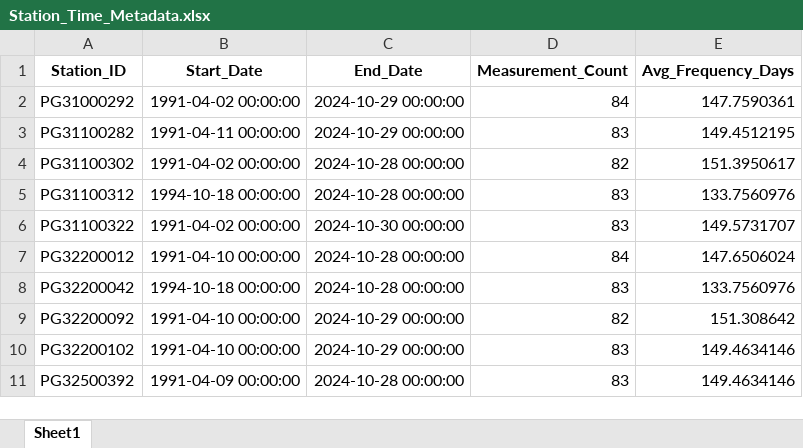
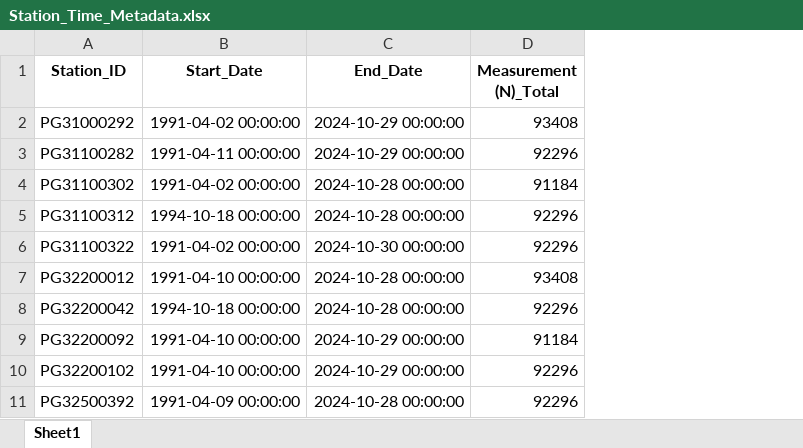
Before and after one commit to lisaweidl/ML_Water, an Excel workbook: Station_Time_Metadata.xlsx, sheet Sheet1, drawn as a sheet; values as stored, in another font and other column widths than the file's, no borders; removed rows and columns are numbered as before the commit, all else as after; the diff names each change by its address in the sheet, - before the commit and + after, or states it on an @@ line.

```diff
--- a/Station_Time_Metadata.xlsx (sheet Sheet1)
+++ b/Station_Time_Metadata.xlsx (sheet Sheet1)
-column D (Measurement_Count), rows 2-11: 84 | 83 | 82 | 83 | 83 | 84 | 83 | 82 | 83 | 83
-column E (Avg_Frequency_Days), rows 2-11: 147.7590361 | 149.4512195 | 151.3950617 | 133.7560976 | 149.5731707 | 147.6506024 | 133.7560976 | 151.308642 | 149.4634146 | 149.4634146
+column D (Measurement (N)_Total), rows 2-11: 93408 | 92296 | 91184 | 92296 | 92296 | 93408 | 92296 | 91184 | 92296 | 92296
```
Also changed, not shown: Missing_Data_Summary.xlsx, WISAData_MAR.xlsx, 7 other files.
